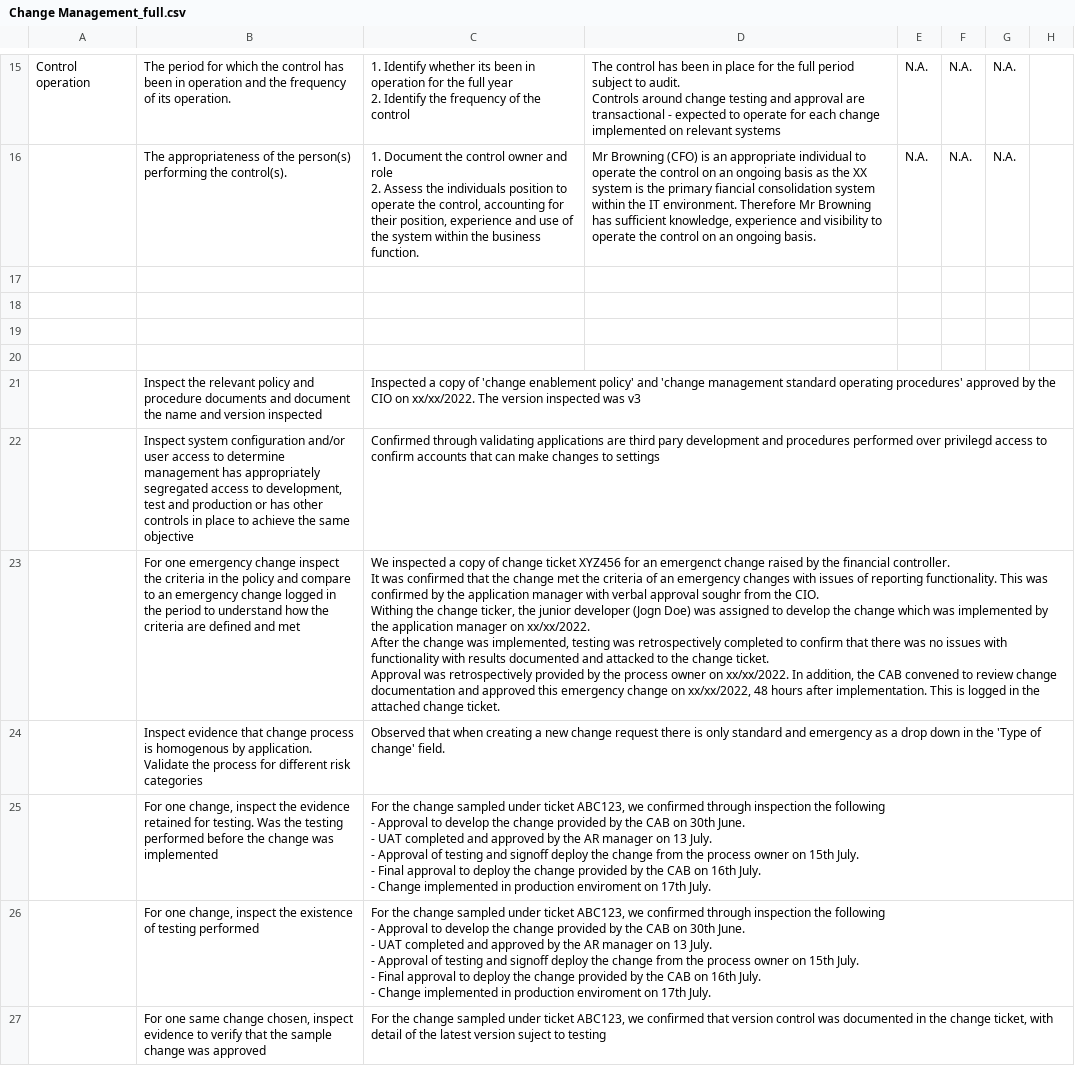
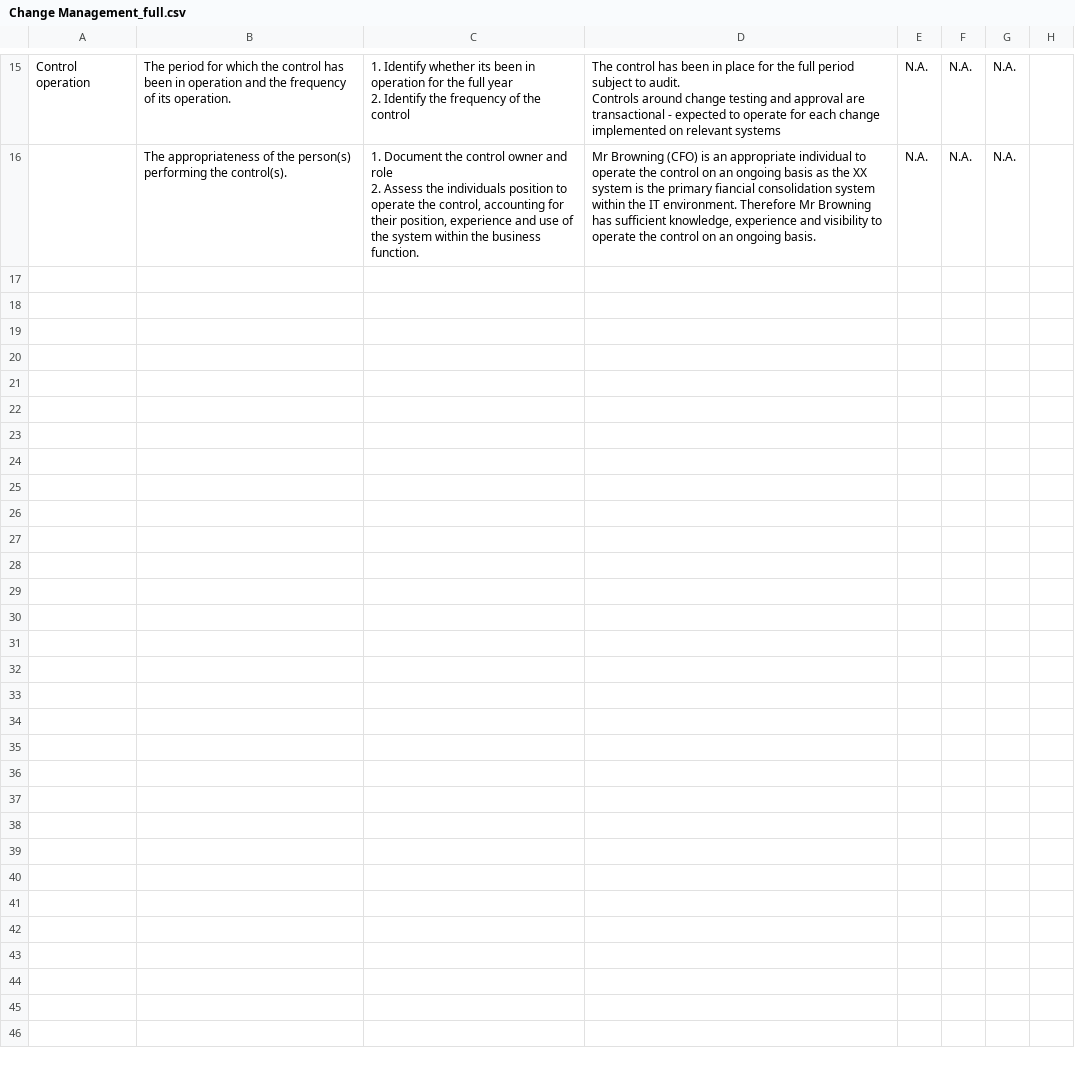
Before and after one commit to AgidiMaro/Aquinox, a CSV file: next-audit-python/audit-templates/Change Management_full.csv, drawn as a sheet; only a part is shown, gaps mark what is left out; ↵ is a line break in a cell; the diff names each change by its address in the sheet, - before the commit and + after, or states it on an @@ line.

```diff
--- a/next-audit-python/audit-templates/Change Management_full.csv
+++ b/next-audit-python/audit-templates/Change Management_full.csv
-row 17: (empty)
-row 18: (empty)
-row 19: (empty)
-row 20: (empty)
-row 21:  | Inspect the relevant policy and procedure documents and document the name and version inspected | Inspected a copy of 'change enablement policy' and 'change management standard operating procedures' approved by the CIO on xx/xx/2022. The version inspected was v3
-row 22:  | Inspect system configuration and/or user access to determine management has appropriately segregated access to development, test and production or has other controls in place to achieve the same objective | Confirmed through validating applications are third pary development and procedures performed over privilegd access to confirm accounts that can make changes to settings
-row 23:  | For one emergency change inspect the criteria in the policy and compare to an emergency change logged in the period to understand how the criteria are defined and met | We inspected a copy of change ticket XYZ456 for an emergenct change raised by the financial controller. ↵ It was confirmed that the change met the criteria of an emergency changes with issues of reporting functionality. This was confirmed by the application manager with verbal approval soughr from the CIO. ↵ Withing the change ticker, the junior developer (Jogn Doe) was assigned to develop the change which was implemented by the application manager on xx/xx/2022. ↵ After the change was implemented, testing was retrospectively completed to confirm that there was no issues with functionality with results documented and attacked to the change ticket. ↵ Approval was retrospectively provided by the process owner on xx/xx/2022. In addition, the CAB convened to review change documentation and approved this emergency change on xx/xx/2022, 48 hours after implementation. This is logged in the attached change ticket.
-row 24:  | Inspect evidence that change process is homogenous by application. Validate the process for different risk categories | Observed that when creating a new change request there is only standard and emergency as a drop down in the 'Type of change' field.
-row 25:  | For one change, inspect the evidence retained for testing. Was the testing performed before the change was implemented | For the change sampled under ticket ABC123, we confirmed through inspection the following ↵ - Approval to develop the change provided by the CAB on 30th June. ↵ - UAT completed and approved by the AR manager on 13 July. ↵ - Approval of testing and signoff deploy the change from the process owner on 15th July. ↵ - Final approval to deploy the change provided by the CAB on 16th July. ↵ - Change implemented in production enviroment on 17th July.
-row 26:  | For one change, inspect the existence of testing performed | For the change sampled under ticket ABC123, we confirmed through inspection the following ↵ - Approval to develop the change provided by the CAB on 30th June. ↵ - UAT completed and approved by the AR manager on 13 July. ↵ - Approval of testing and signoff deploy the change from the process owner on 15th July. ↵ - Final approval to deploy the change provided by the CAB on 16th July. ↵ - Change implemented in production enviroment on 17th July.
-row 27:  | For one same change chosen, inspect evidence to verify that the sample change was approved | For the change sampled under ticket ABC123, we confirmed that version control was documented in the change ticket, with detail of the latest version suject to testing
```
Also changed, not shown: 14 other files.
